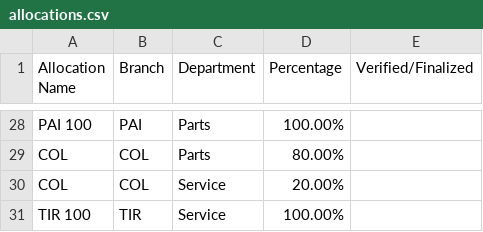
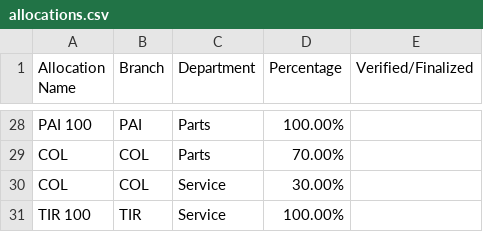
Before and after one commit to mattkerley/allocations, a CSV file: allocations.csv, drawn as a sheet; only a part is shown, gaps mark what is left out; the diff covers the shown part only; the diff names each change by its address in the sheet, - before the commit and + after, or states it on an @@ line.

```diff
--- a/allocations.csv
+++ b/allocations.csv
-D29 (Percentage): 80.00%
+D29 (Percentage): 70.00%
-D30 (Percentage): 20.00%
+D30 (Percentage): 30.00%
```
Also changed, not shown: 23 edited cells elsewhere in this file, 1 other file.
